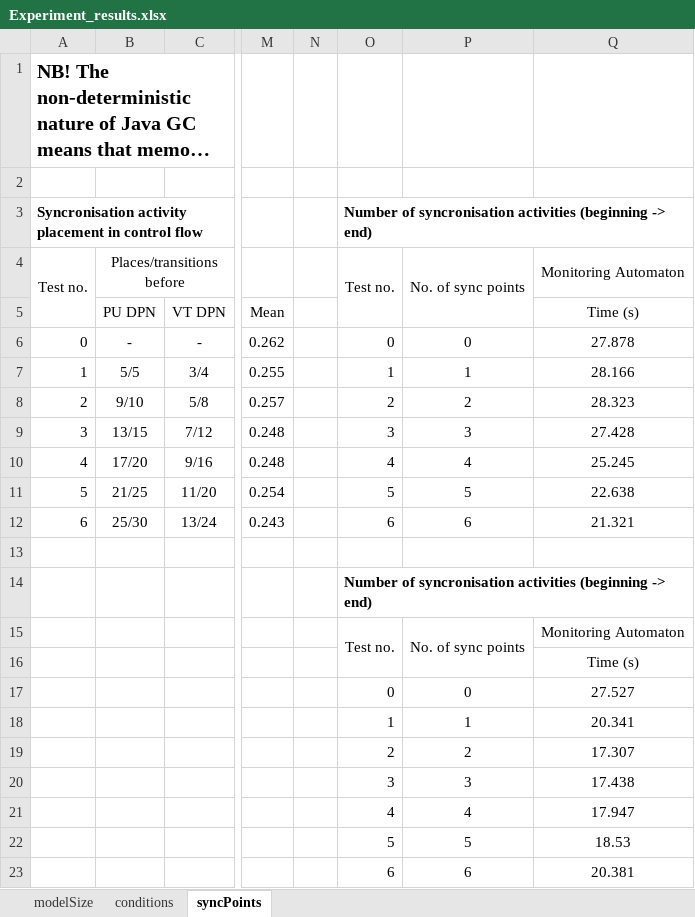
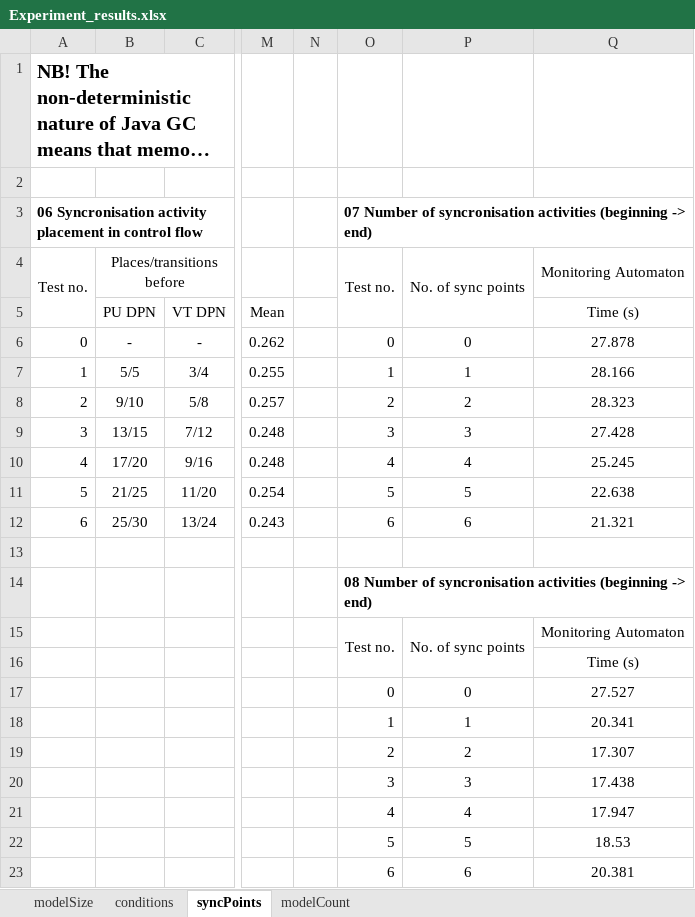
Before and after one commit to antialman/model-interplay-monitoring-code, an Excel workbook: input/core_algorithms_2022/Experiment_results.xlsx, sheet syncPoints, drawn as a sheet; only a part is shown, gaps mark what is left out; long unchanged cells end in …; values as stored, in another font and other column widths than the file's, no borders; the diff names each change by its address in the sheet, - before the commit and + after, or states it on an @@ line.

```diff
--- a/input/core_algorithms_2022/Experiment_results.xlsx (sheet syncPoints)
+++ b/input/core_algorithms_2022/Experiment_results.xlsx (sheet syncPoints)
+sheet tab: modelCount
-A3: Syncronisation activity…
+A3: 06 Syncronisation activity…
-O3: Number of…
+O3: 07 Number of…
-O14: Number of…
+O14: 08 Number of…
```
Also changed, not shown: sheet conditions, sheet modelSize, 21 other files.
